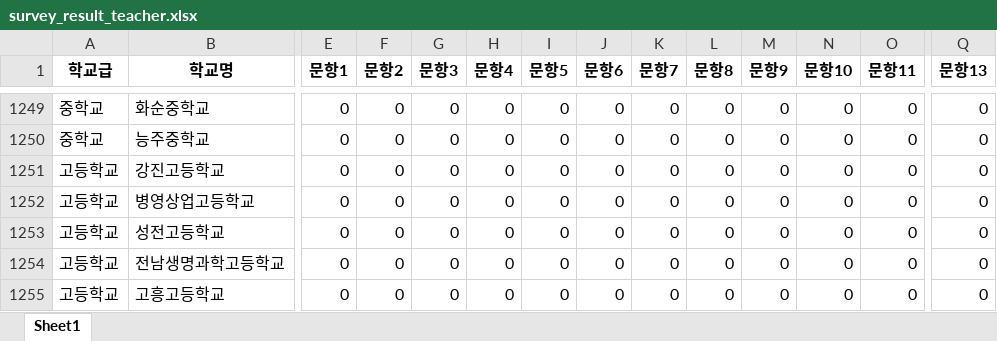
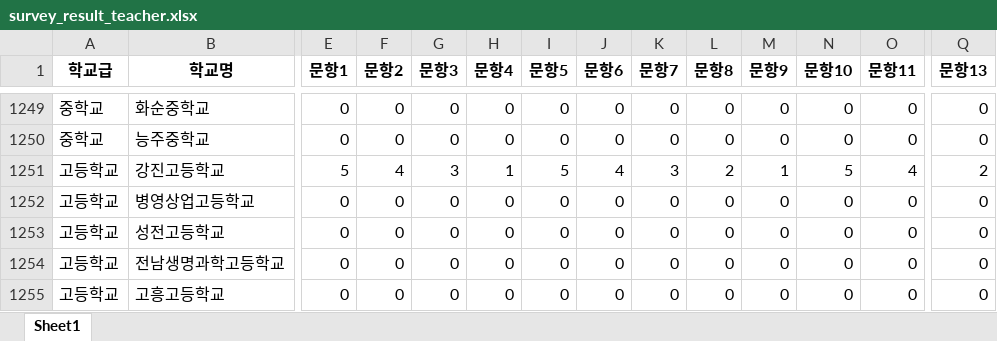
Before and after one commit to Ddaaan/EduWebCode, an Excel workbook: main/surveydata/survey_result_teacher.xlsx, sheet Sheet1, drawn as a sheet; only a part is shown, gaps mark what is left out; values as stored, in another font and other column widths than the file's, no borders; the diff covers the shown part only; the diff names each change by its address in the sheet, - before the commit and + after, or states it on an @@ line.

```diff
--- a/main/surveydata/survey_result_teacher.xlsx (sheet Sheet1)
+++ b/main/surveydata/survey_result_teacher.xlsx (sheet Sheet1)
-E1251 (문항1): 0
+E1251 (문항1): 5
-F1251 (문항2): 0
+F1251 (문항2): 4
-G1251 (문항3): 0
+G1251 (문항3): 3
-H1251 (문항4): 0
+H1251 (문항4): 1
-I1251 (문항5): 0
+I1251 (문항5): 5
-J1251 (문항6): 0
+J1251 (문항6): 4
-K1251 (문항7): 0
+K1251 (문항7): 3
-L1251 (문항8): 0
+L1251 (문항8): 2
-M1251 (문항9): 0
+M1251 (문항9): 1
-N1251 (문항10): 0
+N1251 (문항10): 5
-O1251 (문항11): 0
+O1251 (문항11): 4
-Q1251 (문항13): 0
+Q1251 (문항13): 2
```
Also changed, not shown: 13 edited cells elsewhere in this sheet, main/surveydata/survey_result_student.xlsx, 8 other files.
